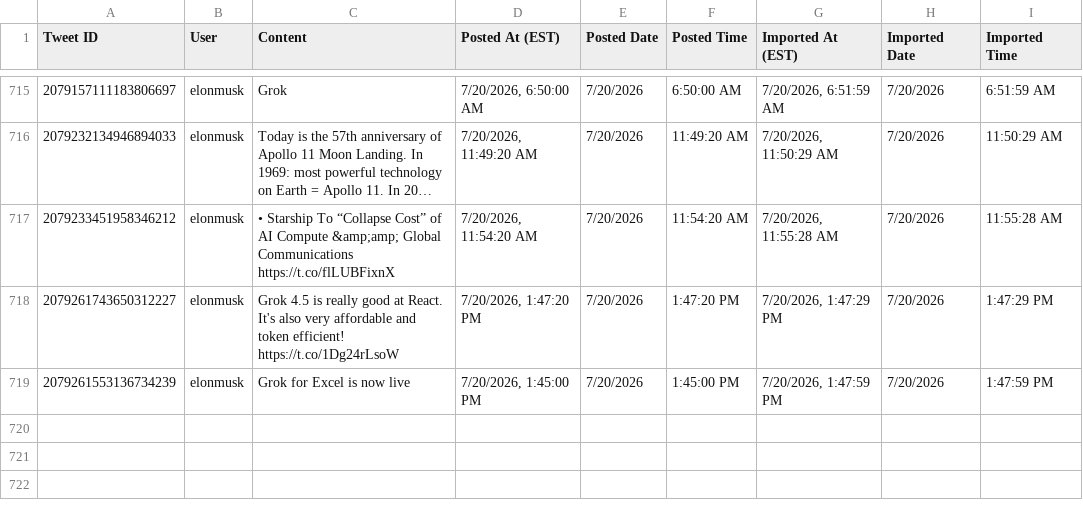
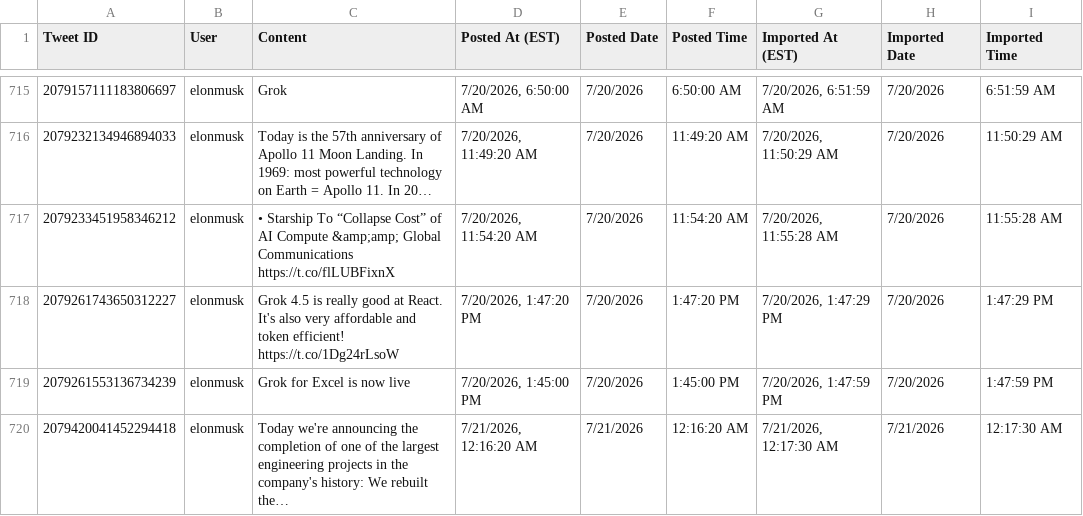
Before and after one commit to chubakalai/elp, a CSV file: data/combined_tweets.csv, drawn as a sheet; only a part is shown, gaps mark what is left out; the diff names each change by its address in the sheet, - before the commit and + after, or states it on an @@ line.

Commit message:
elc8 (muskmeter.live): +1 post(s)

```diff
--- a/data/combined_tweets.csv
+++ b/data/combined_tweets.csv
+row 720: 2079420041452294418 | elonmusk | Today we're announcing the completion of one of the largest engineering projects in the company's history: We rebuilt the… | 7/21/2026, 12:16:20 AM | 7/21/2026 | 12:16:20 AM | 7/21/2026, 12:17:30 AM | 7/21/2026 | 12:17:30 AM
```
